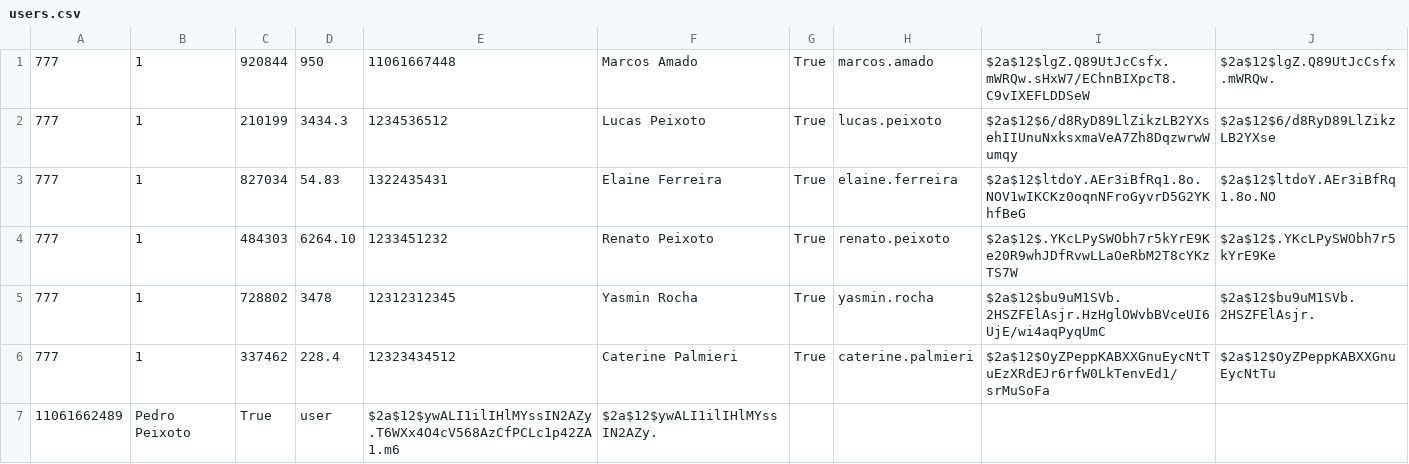
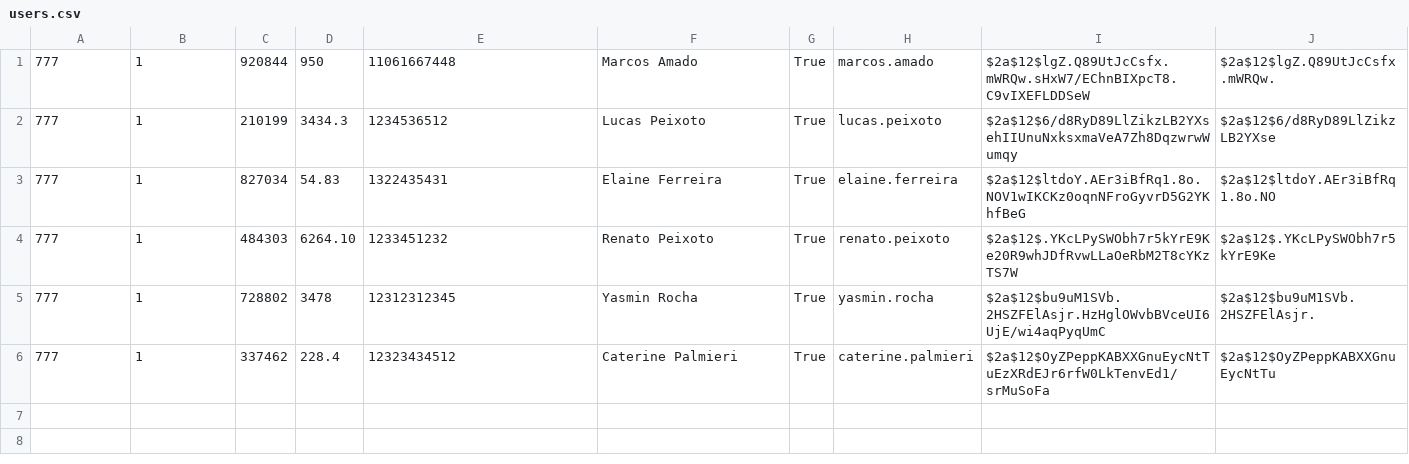
Before and after one commit to pedro-peixot0/adacredit, a CSV file: data/users.csv, drawn as a sheet; the diff names each change by its address in the sheet, - before the commit and + after, or states it on an @@ line.

Commit message:
Update users.csv

```diff
--- a/data/users.csv
+++ b/data/users.csv
-row 7: 11061662489 | Pedro Peixoto | True | user | $2a$12$ywALI1ilIHlMYssIN2AZy.T6WXx4O4cV568AzCfPCLc1p42ZA1.m6 | $2a$12$ywALI1ilIHlMYssIN2AZy.
```
